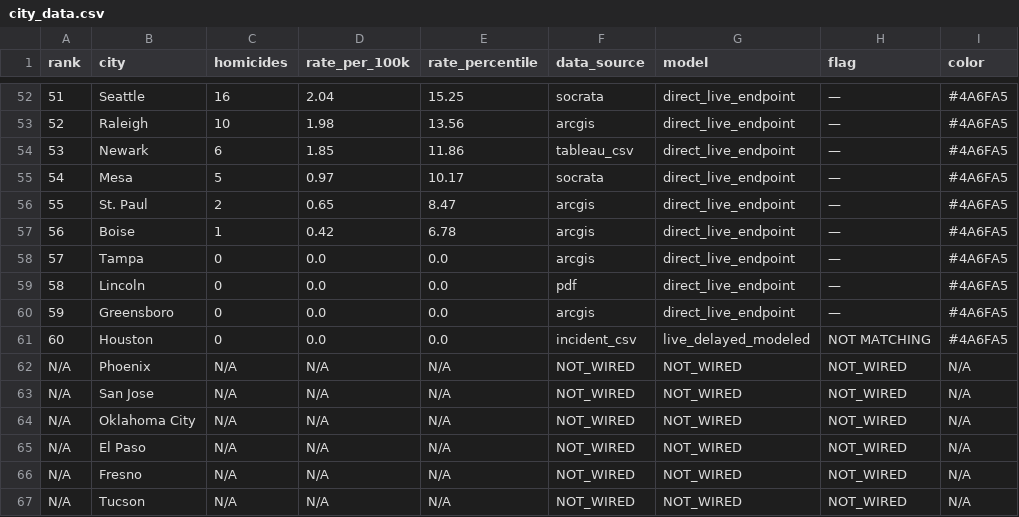
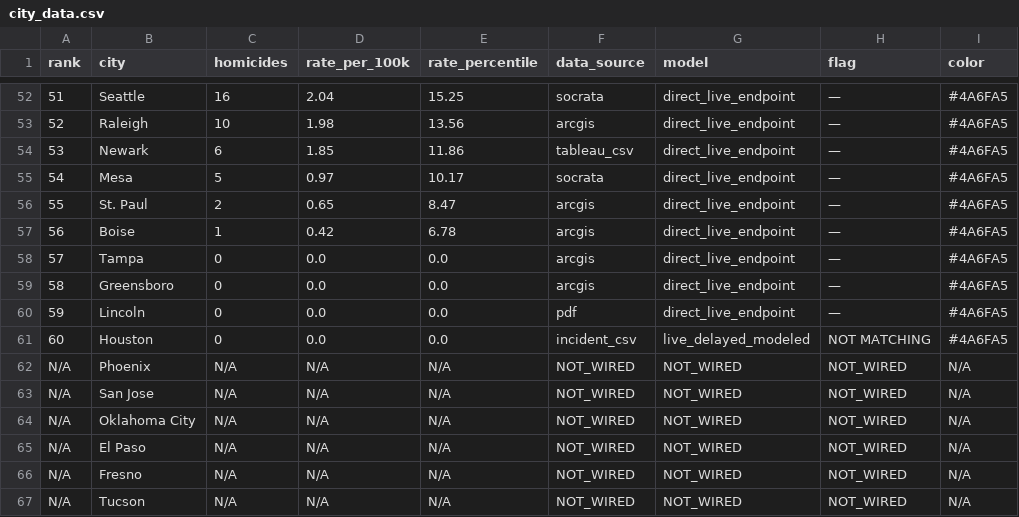
Before and after one commit to ro00archworkall/homicide_tracker, a CSV file: src/data/city_data.csv, drawn as a sheet; only a part is shown, gaps mark what is left out.

```diff
--- a/src/data/city_data.csv
+++ b/src/data/city_data.csv
@@ -58,4 +58,4 @@ rank,city,homicides,rate_per_100k,rate_percentile,data_source,model,flag,color
 57,Tampa,0,0.0,0.0,arcgis,direct_live_endpoint,—,#4A6FA5
-58,Lincoln,0,0.0,0.0,pdf,direct_live_endpoint,—,#4A6FA5
-59,Greensboro,0,0.0,0.0,arcgis,direct_live_endpoint,—,#4A6FA5
+58,Greensboro,0,0.0,0.0,arcgis,direct_live_endpoint,—,#4A6FA5
+59,Lincoln,0,0.0,0.0,pdf,direct_live_endpoint,—,#4A6FA5
 60,Houston,0,0.0,0.0,incident_csv,live_delayed_modeled,NOT MATCHING,#4A6FA5
```
Also changed, not shown: 1 other file.
